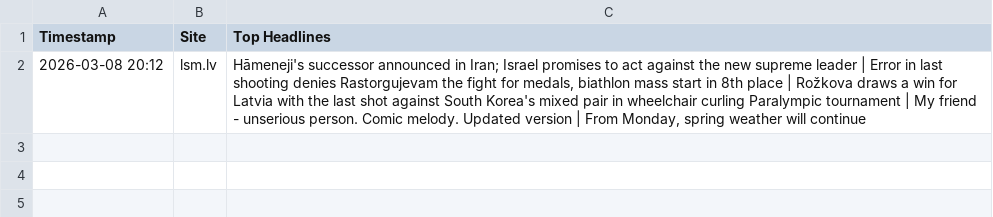
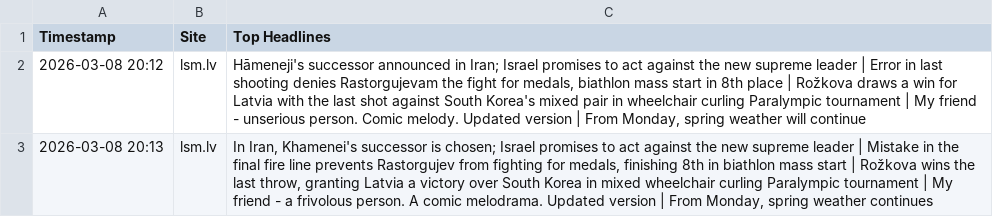
Before and after one commit to ikars999/prototype-log-test, a CSV file: news_headlines.csv, drawn as a sheet.

Commit message:
NewsBot update — lsm.lv @ 2026-03-08 20:13

```diff
--- a/news_headlines.csv
+++ b/news_headlines.csv
@@ -2 +2,2 @@ Timestamp,Site,Top Headlines
 2026-03-08 20:12,lsm.lv,"Hāmeneji's successor announced in Iran; Israel promises to act against the new supreme leader | Error in last shooting denies Rastorgujevam the fight for medals, biathlon mass start in 8th place | Rožkova draws a win for Latvia with the last shot against South Korea's mixed pair in wheelchair curling Paralympic tournament | My friend - unserious person. Comic melody. Updated version | From Monday, spring weather will continue"
+2026-03-08 20:13,lsm.lv,"In Iran, Khamenei's successor is chosen; Israel promises to act against the new supreme leader | Mistake in the final fire line prevents Rastorgujev from fighting for medals, finishing 8th in biathlon mass start | Rožkova wins the last throw, granting Latvia a victory over South Korea in mixed wheelchair curling Paralympic tournament | My friend - a frivolous person. A comic melodrama. Updated version | From Monday, spring weather continues"
```
